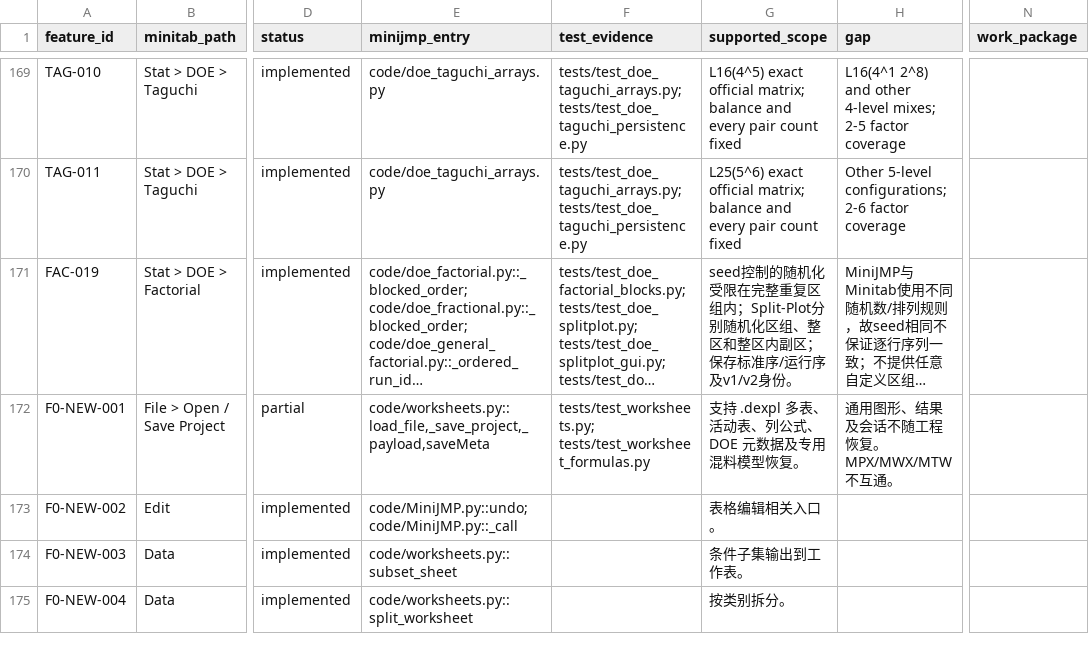
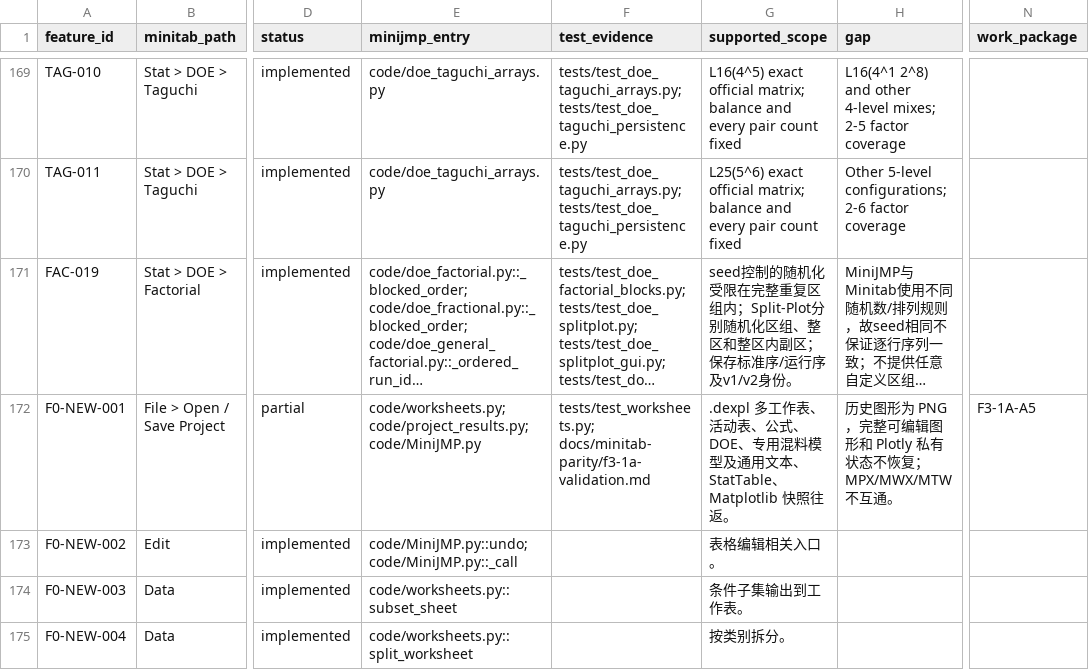
Before and after one commit to summeredge/Minijmp, a CSV file: docs/minitab-parity/coverage-matrix.csv, drawn as a sheet; only a part is shown, gaps mark what is left out; long unchanged cells end in …; the diff names each change by its address in the sheet, - before the commit and + after, or states it on an @@ line.

```diff
--- a/docs/minitab-parity/coverage-matrix.csv
+++ b/docs/minitab-parity/coverage-matrix.csv
-E172 (minijmp_entry): code/worksheets.py::load_file,_save_project,_payload,saveMeta
+E172 (minijmp_entry): code/worksheets.py; code/project_results.py; code/MiniJMP.py
-F172 (test_evidence): tests/test_worksheets.py; tests/test_worksheet_formulas.py
+F172 (test_evidence): tests/test_worksheets.py; docs/minitab-parity/f3-1a-validation.md
-G172 (supported_scope): 支持 .dexpl 多表、活动表、列公式、DOE 元数据及专用混料模型恢复。
+G172 (supported_scope): .dexpl 多工作表、活动表、公式、DOE、专用混料模型及通用文本、StatTable、Matplotlib 快照往返。
-H172 (gap): 通用图形、结果及会话不随工程恢复。MPX/MWX/MTW 不互通。
+H172 (gap): 历史图形为 PNG，完整可编辑图形和 Plotly 私有状态不恢复；MPX/MWX/MTW 不互通。
-N172 (work_package): (empty)
+N172 (work_package): F3-1A-A5
```
Also changed, not shown: 14 other files.
